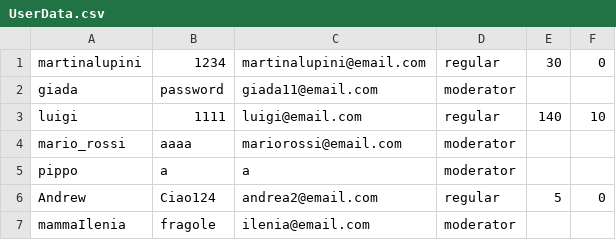
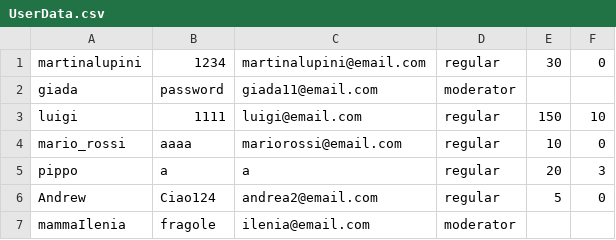
Before and after one commit to martinalupini/AskIng, a CSV file: src/main/resources/filesystem/UserData.csv, drawn as a sheet.

```diff
--- a/src/main/resources/filesystem/UserData.csv
+++ b/src/main/resources/filesystem/UserData.csv
@@ -2,5 +2,5 @@ martinalupini,1234,martinalupini@email.com,regular,30,0
 giada,password,giada11@email.com,moderator,,
-luigi,1111,luigi@email.com,regular,140,10
-mario_rossi,aaaa,mariorossi@email.com,moderator,,
-pippo,a,a,moderator,,
+luigi,1111,luigi@email.com,regular,150,10
+mario_rossi,aaaa,mariorossi@email.com,regular,10,0
+pippo,a,a,regular,20,3
 Andrew,Ciao124,andrea2@email.com,regular,5,0
```
Also changed, not shown: 10 other files.
